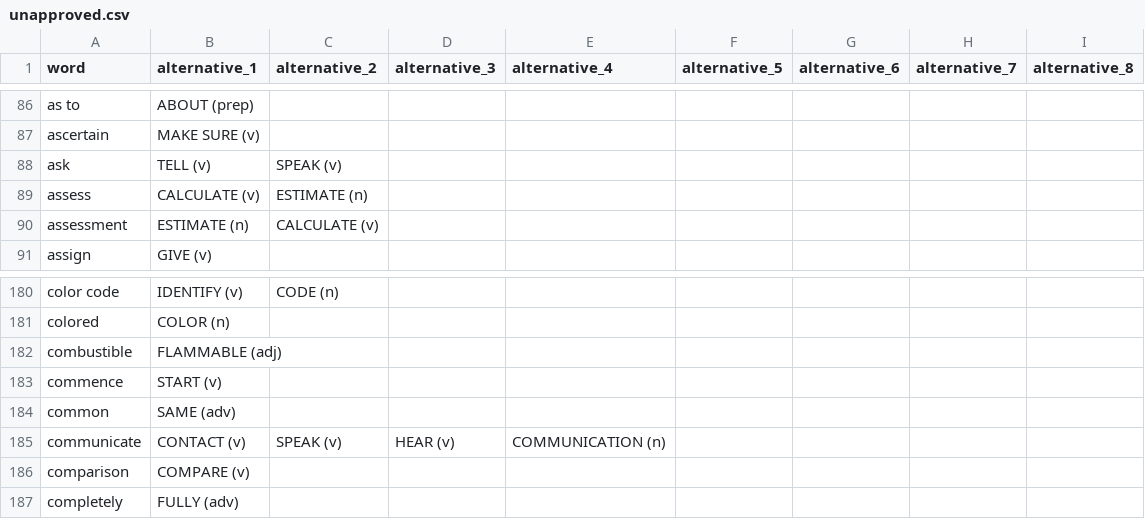
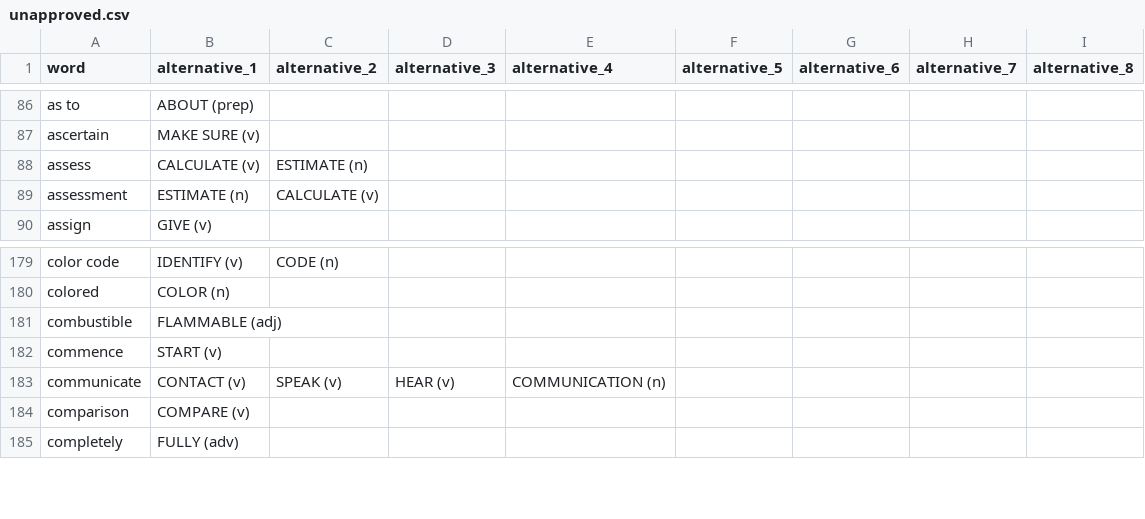
Before and after one commit to eliware/test, a CSV file: dictionary/unapproved.csv, drawn as a sheet; only a part is shown, gaps mark what is left out.

```diff
--- a/dictionary/unapproved.csv
+++ b/dictionary/unapproved.csv
@@ -87,3 +87,2 @@
 "ascertain","MAKE SURE (v)"
-"ask","TELL (v)","SPEAK (v)"
 "assess","CALCULATE (v)","ESTIMATE (n)"
@@ -183,3 +182,2 @@
 "commence","START (v)"
-"common","SAME (adv)"
 "communicate","CONTACT (v)","SPEAK (v)","HEAR (v)","COMMUNICATION (n)"
```
Also changed, not shown: 1 other file.
